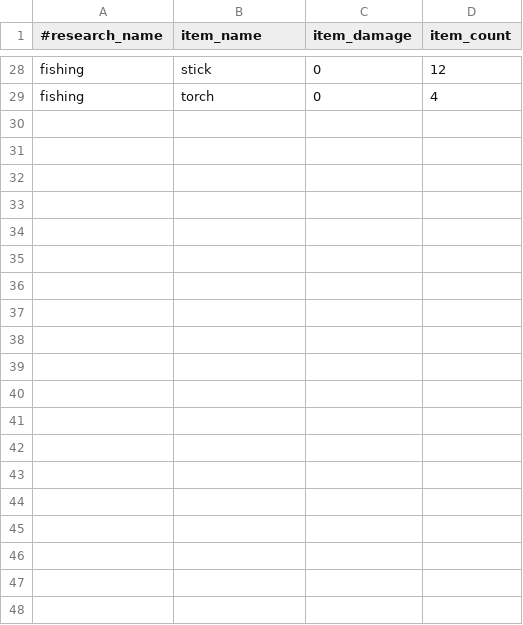
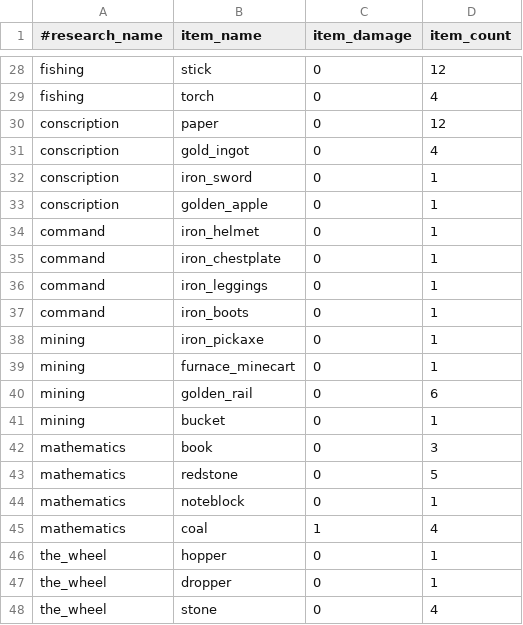
Before and after one commit to P3pp3rF1y/AncientWarfare2, a CSV file: src/main/resources/assets/ancientwarfare/resources/research_resources.csv, drawn as a sheet; only a part is shown, gaps mark what is left out; the diff covers the shown part only.

Commit message:
add many more research goal resource requirements.  Update goal parser to allow blocks to be used as resources.

```diff
--- a/src/main/resources/assets/ancientwarfare/resources/research_resources.csv
+++ b/src/main/resources/assets/ancientwarfare/resources/research_resources.csv
@@ -29 +29,20 @@ fishing,stick,0,12
 fishing,torch,0,4
+conscription,paper,0,12
+conscription,gold_ingot,0,4
+conscription,iron_sword,0,1
+conscription,golden_apple,0,1
+command,iron_helmet,0,1
+command,iron_chestplate,0,1
+command,iron_leggings,0,1
+command,iron_boots,0,1
+mining,iron_pickaxe,0,1
+mining,furnace_minecart,0,1
+mining,golden_rail,0,6
+mining,bucket,0,1
+mathematics,book,0,3
+mathematics,redstone,0,5
+mathematics,noteblock,0,1
+mathematics,coal,1,4
+the_wheel,hopper,0,1
+the_wheel,dropper,0,1
+the_wheel,stone,0,4
```
Also changed, not shown: 9 added rows elsewhere in this file, src/main/resources/assets/ancientwarfare/resources/research_data.csv, 3 other files.
